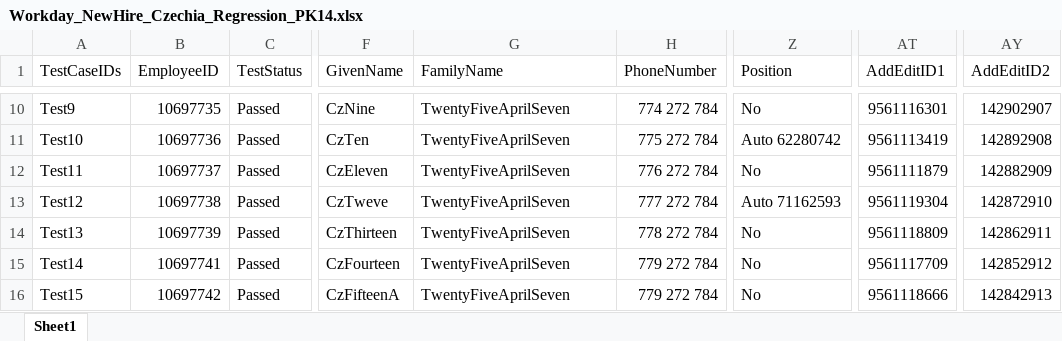
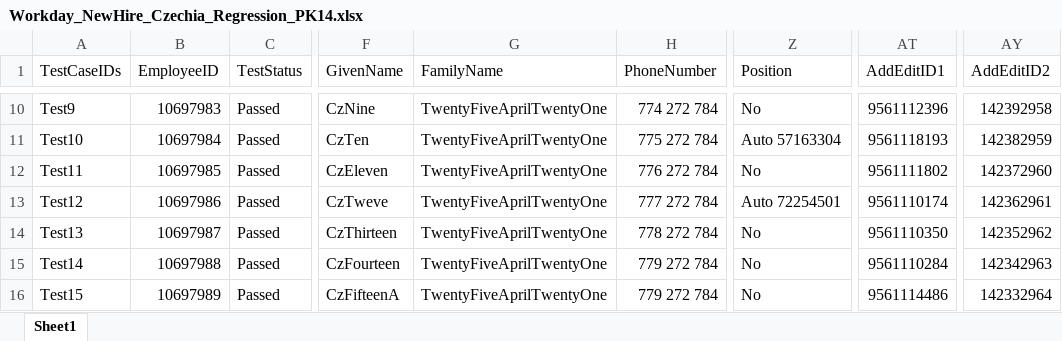
Before and after one commit to VasanthEzhilkumar/WorkdayRepo, an Excel workbook: Data/Hires/Workday_NewHire_Czechia_Regression_PK14.xlsx, sheet Sheet1, drawn as a sheet; only a part is shown, gaps mark what is left out; values as stored, in another font and other column widths than the file's, no cell formats; the diff covers the shown part only; the diff names each change by its address in the sheet, - before the commit and + after, or states it on an @@ line.

```diff
--- a/Data/Hires/Workday_NewHire_Czechia_Regression_PK14.xlsx (sheet Sheet1)
+++ b/Data/Hires/Workday_NewHire_Czechia_Regression_PK14.xlsx (sheet Sheet1)
-B10 (EmployeeID): 10697735
+B10 (EmployeeID): 10697983
-G10:G16 (FamilyName): TwentyFiveAprilSeven
+G10:G16 (FamilyName): TwentyFiveAprilTwentyOne
-AT10 (AddEditID1): 9561116301
+AT10 (AddEditID1): 9561112396
-AY10 (AddEditID2): 142902907
+AY10 (AddEditID2): 142392958
-B11 (EmployeeID): 10697736
+B11 (EmployeeID): 10697984
-Z11 (Position): Auto 62280742
+Z11 (Position): Auto 57163304
-AT11 (AddEditID1): 9561113419
+AT11 (AddEditID1): 9561118193
-AY11 (AddEditID2): 142892908
+AY11 (AddEditID2): 142382959
-B12 (EmployeeID): 10697737
+B12 (EmployeeID): 10697985
-AT12 (AddEditID1): 9561111879
+AT12 (AddEditID1): 9561111802
-AY12 (AddEditID2): 142882909
+AY12 (AddEditID2): 142372960
-B13 (EmployeeID): 10697738
+B13 (EmployeeID): 10697986
-Z13 (Position): Auto 71162593
+Z13 (Position): Auto 72254501
-AT13 (AddEditID1): 9561119304
+AT13 (AddEditID1): 9561110174
-AY13 (AddEditID2): 142872910
+AY13 (AddEditID2): 142362961
-B14 (EmployeeID): 10697739
+B14 (EmployeeID): 10697987
-AT14 (AddEditID1): 9561118809
+AT14 (AddEditID1): 9561110350
-AY14 (AddEditID2): 142862911
+AY14 (AddEditID2): 142352962
-B15 (EmployeeID): 10697741
+B15 (EmployeeID): 10697988
-AT15 (AddEditID1): 9561117709
+AT15 (AddEditID1): 9561110284
-AY15 (AddEditID2): 142852912
+AY15 (AddEditID2): 142342963
-B16 (EmployeeID): 10697742
+B16 (EmployeeID): 10697989
-AT16 (AddEditID1): 9561118666
+AT16 (AddEditID1): 9561114486
-AY16 (AddEditID2): 142842913
+AY16 (AddEditID2): 142332964
```
Also changed, not shown: 36 edited cells elsewhere in this sheet, cell formats, Data/Hires/Workday_NewHire_Poland_Regression_PK14.xlsx, Data/Hires/Workday_NewHire_UKNI_Regression_PK14.xlsx, 52 other files.
